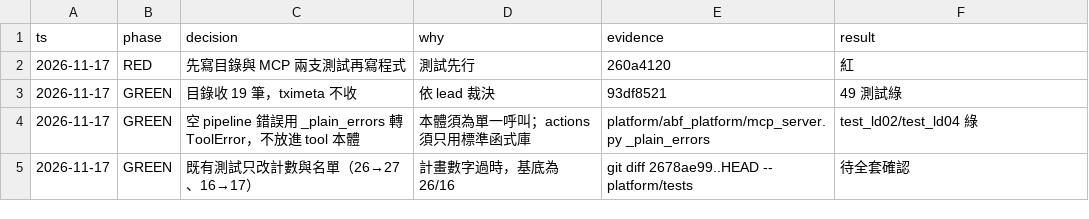
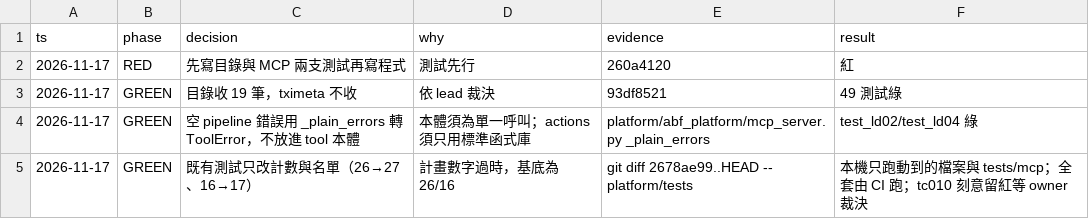
Before and after one commit to zhshie/agentic-bioflow_v2, a TSV file: specs/downstream-method-catalog/decisions.tsv, drawn as a sheet.

```diff
--- a/specs/downstream-method-catalog/decisions.tsv
+++ b/specs/downstream-method-catalog/decisions.tsv
@@ -4,2 +4,2 @@ ts	phase	decision	why	evidence	result
 2026-11-17	GREEN	空 pipeline 錯誤用 _plain_errors 轉 ToolError，不放進 tool 本體	本體須為單一呼叫；actions 須只用標準函式庫	platform/abf_platform/mcp_server.py _plain_errors	test_ld02/test_ld04 綠
-2026-11-17	GREEN	既有測試只改計數與名單（26→27、16→17）	計畫數字過時，基底為 26/16	git diff 2678ae99..HEAD -- platform/tests	待全套確認
+2026-11-17	GREEN	既有測試只改計數與名單（26→27、16→17）	計畫數字過時，基底為 26/16	git diff 2678ae99..HEAD -- platform/tests	本機只跑動到的檔案與 tests/mcp；全套由 CI 跑；tc010 刻意留紅等 owner 裁決
```
Also changed, not shown: 10 other files.
